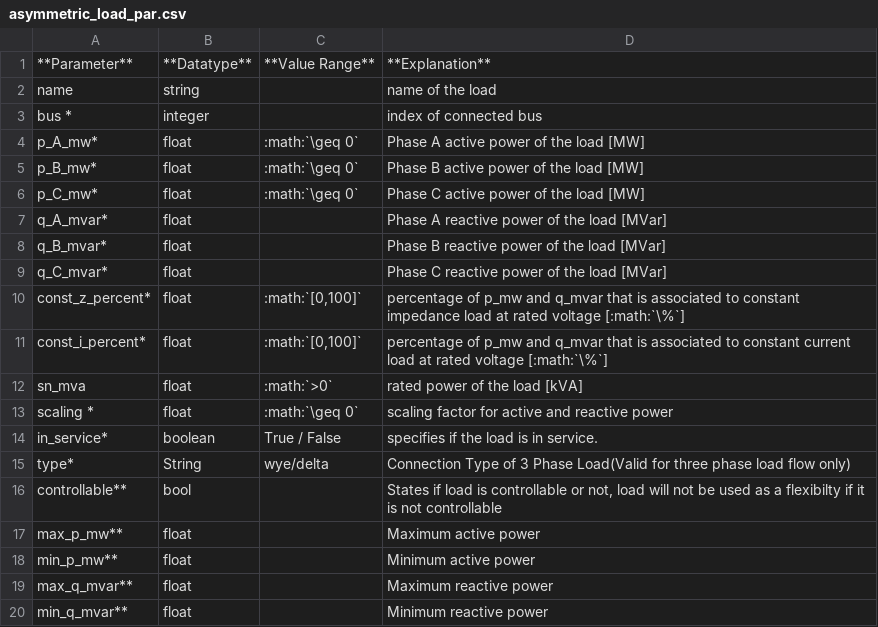
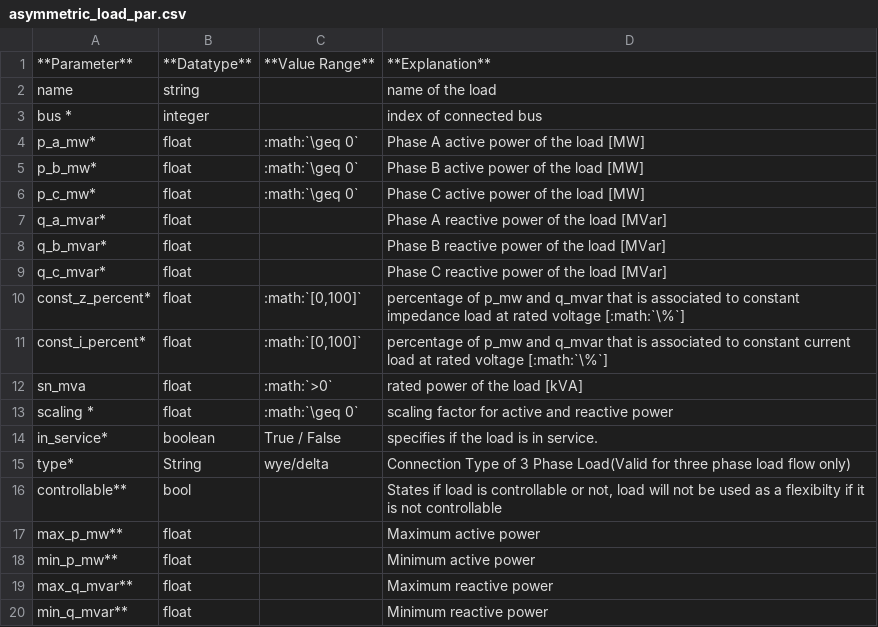
Before and after one commit to e2nIEE/pandapower, a CSV file: doc/elements/asymmetric_load_par.csv, drawn as a sheet.

```diff
--- a/doc/elements/asymmetric_load_par.csv
+++ b/doc/elements/asymmetric_load_par.csv
@@ -3,8 +3,8 @@ name;string;;name of the load
 bus *;integer;;index of connected bus
-p_A_mw*;float;:math:`\geq 0`;Phase A active power of the load [MW]
-p_B_mw*;float;:math:`\geq 0`;Phase B active power of the load [MW]
-p_C_mw*;float;:math:`\geq 0`;Phase C active power of the load [MW]
-q_A_mvar*;float;;Phase A reactive power of the load [MVar]
-q_B_mvar*;float;;Phase B reactive power of the load [MVar]
-q_C_mvar*;float;;Phase C reactive power of the load [MVar]
+p_a_mw*;float;:math:`\geq 0`;Phase A active power of the load [MW]
+p_b_mw*;float;:math:`\geq 0`;Phase B active power of the load [MW]
+p_c_mw*;float;:math:`\geq 0`;Phase C active power of the load [MW]
+q_a_mvar*;float;;Phase A reactive power of the load [MVar]
+q_b_mvar*;float;;Phase B reactive power of the load [MVar]
+q_c_mvar*;float;;Phase C reactive power of the load [MVar]
 const_z_percent*;float;:math:`[0,100]`;percentage of p_mw and q_mvar that is associated to constant impedance load at rated voltage [:math:`\%`]
```
Also changed, not shown: doc/elements/asymmetric_sgen_par.csv, doc/elements/asymmetric_sgen_res.csv, 24 other files.
